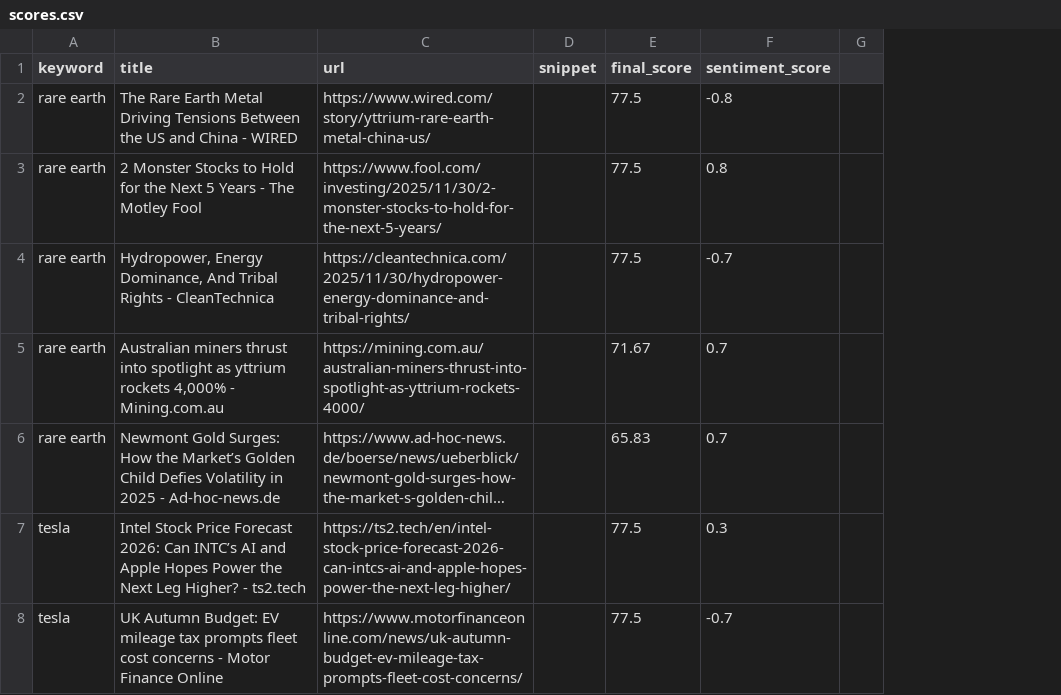
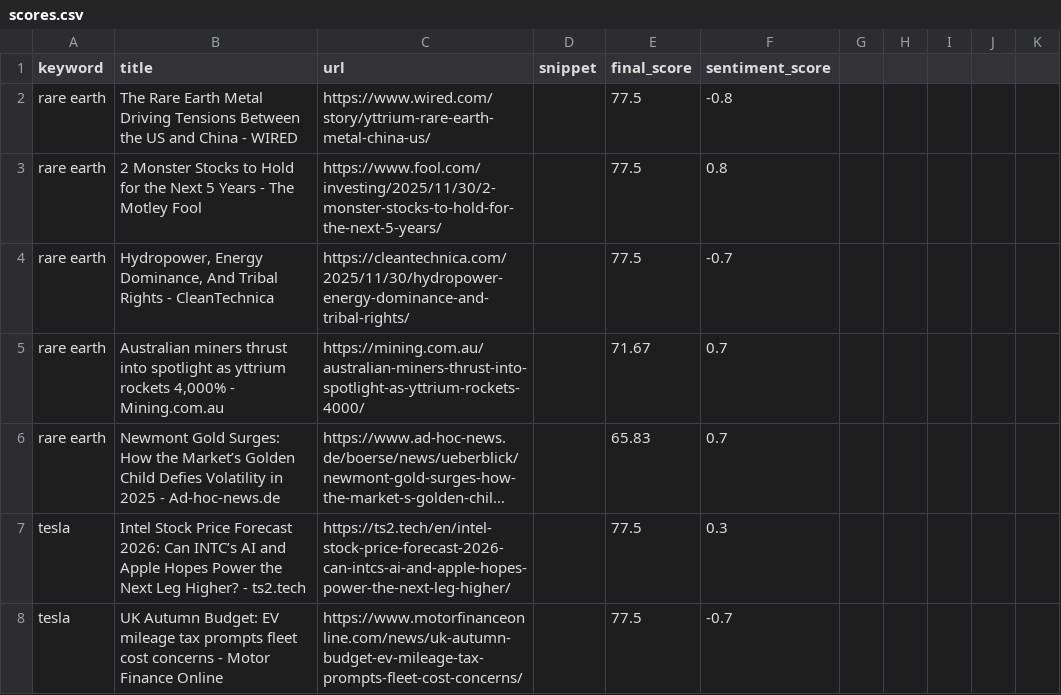
Before and after one commit to ZihanSuo/INVESTelligence, a CSV file: data/2025-12-01/scores.csv, drawn as a sheet; only a part is shown; long unchanged cells end in …; removed rows and columns are numbered as before the commit, all else as after; the diff covers the shown part only; the diff names each change by its address in the sheet, - before the commit and + after, or states it on an @@ line.

Commit message:
Update scores.csv

```diff
--- a/data/2025-12-01/scores.csv
+++ b/data/2025-12-01/scores.csv
-column G, empty
+column G, empty
+column H, empty
+column I, empty
+column J, empty
+column K, empty
```
Also changed, not shown: 1 removed row and 4 edited cells elsewhere in this file.
